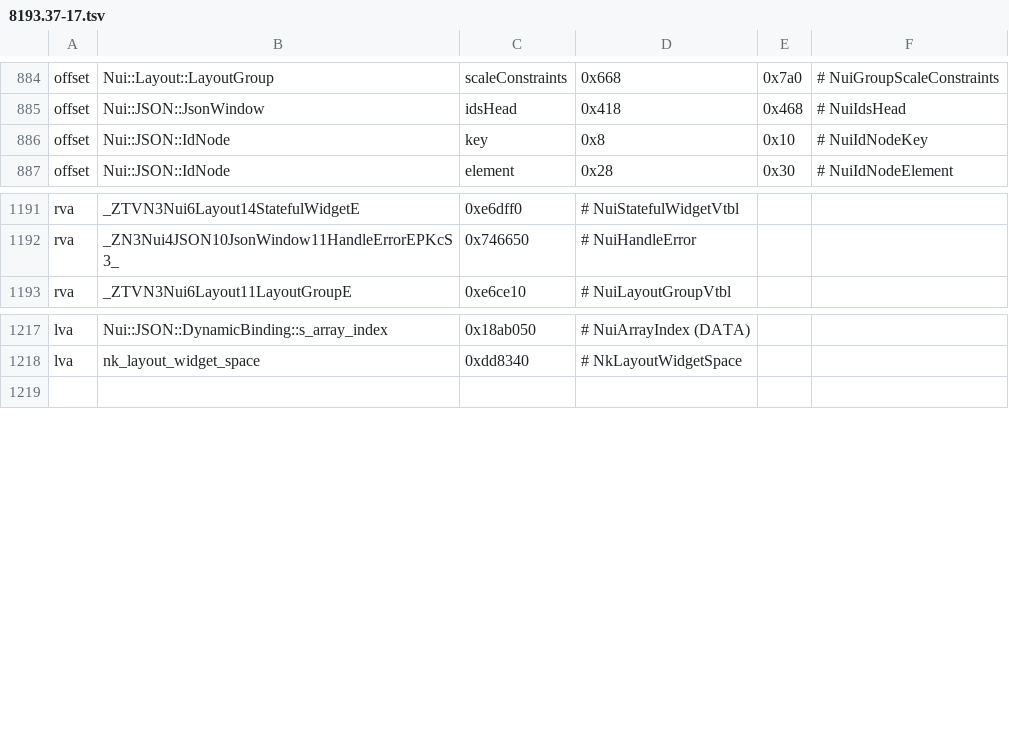
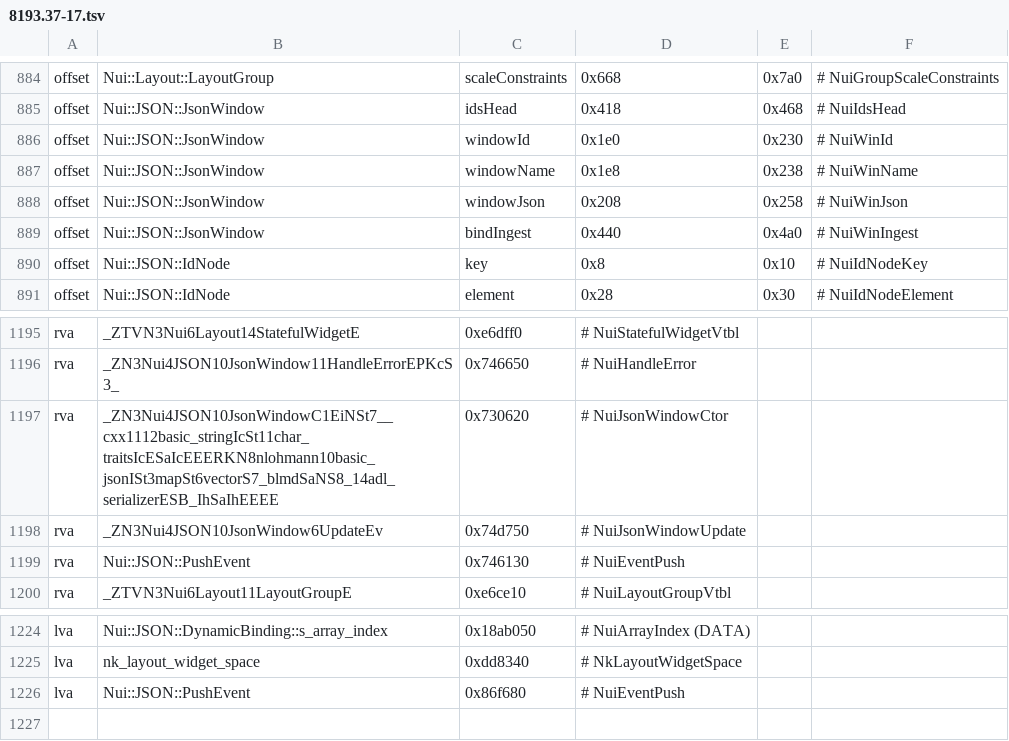
Before and after one commit to nwncxee/cx, a TSV file: managed/Framework/Builds/8193.37-17.tsv, drawn as a sheet; only a part is shown, gaps mark what is left out; the diff names each change by its address in the sheet, - before the commit and + after, or states it on an @@ line.

Commit message:
Read cx members from a server's NUI window JSON and apply them as the policy keys they stand for (CX-267)

```diff
--- a/managed/Framework/Builds/8193.37-17.tsv
+++ b/managed/Framework/Builds/8193.37-17.tsv
+row 886: offset | Nui::JSON::JsonWindow | windowId | 0x1e0 | 0x230 | # NuiWinId
+row 887: offset | Nui::JSON::JsonWindow | windowName | 0x1e8 | 0x238 | # NuiWinName
+row 888: offset | Nui::JSON::JsonWindow | windowJson | 0x208 | 0x258 | # NuiWinJson
+row 889: offset | Nui::JSON::JsonWindow | bindIngest | 0x440 | 0x4a0 | # NuiWinIngest
+row 1197: rva | _ZN3Nui4JSON10JsonWindowC1EiNSt7__cxx1112basic_stringIcSt11char_traitsIcESaIcEEERKN8nlohmann10basic_jsonISt3mapSt6vectorS7_blmdSaNS8_14adl_serializerESB_IhSaIhEEEE | 0x730620 | # NuiJsonWindowCtor
+row 1198: rva | _ZN3Nui4JSON10JsonWindow6UpdateEv | 0x74d750 | # NuiJsonWindowUpdate
+row 1199: rva | Nui::JSON::PushEvent | 0x746130 | # NuiEventPush
+row 1226: lva | Nui::JSON::PushEvent | 0x86f680 | # NuiEventPush
```
Also changed, not shown: 11 other files.
